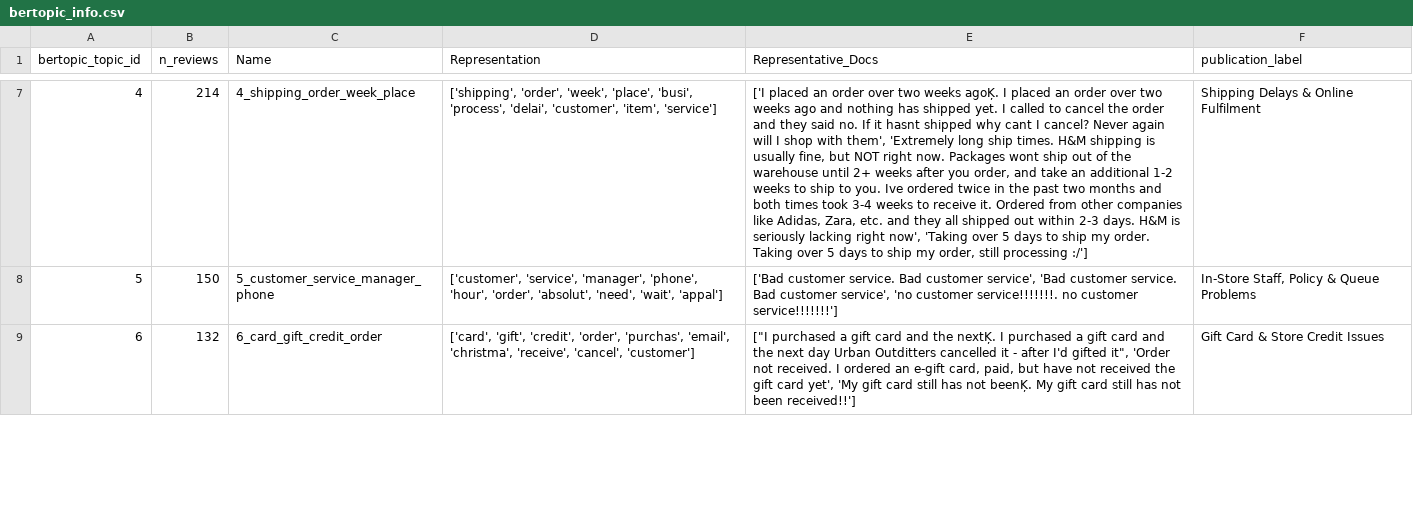
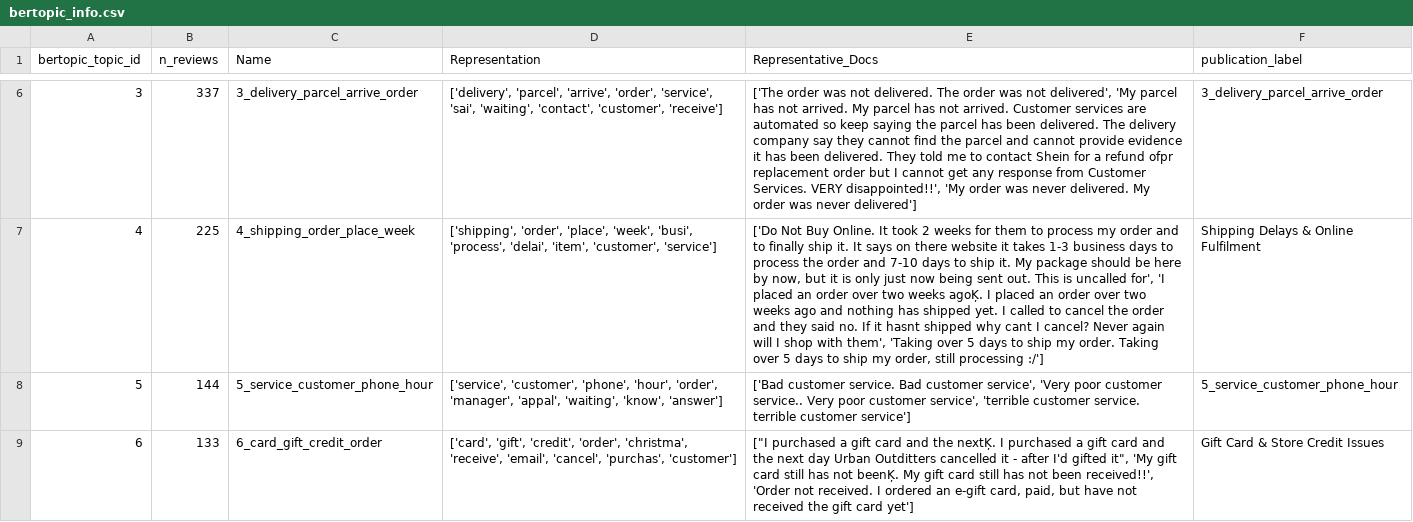
Before and after one commit to khaledaibrahim/fast-fashion-negative-engagement-study, a CSV file: outputs/tables/bertopic_info.csv, drawn as a sheet; only a part is shown, gaps mark what is left out; removed rows and columns are numbered as before the commit, all else as after; the diff covers the shown part only; the diff names each change by its address in the sheet, - before the commit and + after, or states it on an @@ line.

```diff
--- a/outputs/tables/bertopic_info.csv
+++ b/outputs/tables/bertopic_info.csv
+row 6: 3 | 337 | 3_delivery_parcel_arrive_order | ['delivery', 'parcel', 'arrive', 'order', 'service', 'sai', 'waiting', 'contact', 'customer', 'receive'] | ['The order was not delivered. The order was not delivered', 'My parcel has not arrived. My parcel has not arrived. Customer services are automated so keep saying the parcel has been delivered. The delivery company say they cannot find the parcel and cannot provide evidence it has been delivered. They told me to contact Shein for a refund ofpr replacement order but I cannot get any response from Customer Services. VERY disappointed!!', 'My order was never delivered. My order was never delivered'] | 3_delivery_parcel_arrive_order
-B7 (n_reviews): 214
+B7 (n_reviews): 225
-C7 (Name): 4_shipping_order_week_place
+C7 (Name): 4_shipping_order_place_week
-D7 (Representation): ['shipping', 'order', 'week', 'place', 'busi', 'process', 'delai', 'customer', 'item', 'service']
+D7 (Representation): ['shipping', 'order', 'place', 'week', 'busi', 'process', 'delai', 'item', 'customer', 'service']
-E7 (Representative_Docs): ['I placed an order over two weeks agoĶ. I placed an order over two weeks ago and nothing has shipped yet. I called to cancel the order and they said no. If it hasnt shipped why cant I cancel? Never again will I shop with them', 'Extremely long ship times. H&M shipping is usually fine, but NOT right now. Packages wont ship out of the warehouse until 2+ weeks after you order, and take an additional 1-2 weeks to ship to you. Ive ordered twice in the past two months and both times took 3-4 weeks to receive it. Ordered from other companies like Adidas, Zara, etc. and they all shipped out within 2-3 days. H&M is seriously lacking right now', 'Taking over…
+E7 (Representative_Docs): ['Do Not Buy Online. It took 2 weeks for them to process my order and to finally ship it. It says on there website it takes 1-3 business days to process the order and 7-10 days to ship it. My package should be here by now, but it is only just now being sent out. This is uncalled for', 'I placed an order over two weeks agoĶ. I placed an order over two weeks ago and nothing has shipped yet. I called to cancel the order and they said no. If it hasnt shipped why cant I cancel? Never again will I shop with them', 'Taking over…
-row 8: 5 | 150 | 5_customer_service_manager_phone | ['customer', 'service', 'manager', 'phone', 'hour', 'order', 'absolut', 'need', 'wait', 'appal'] | ['Bad customer service. Bad customer service', 'Bad customer service. Bad customer service', 'no customer service!!!!!!!. no customer service!!!!!!!'] | In-Store Staff, Policy & Queue Problems
+row 8: 5 | 144 | 5_service_customer_phone_hour | ['service', 'customer', 'phone', 'hour', 'order', 'manager', 'appal', 'waiting', 'know', 'answer'] | ['Bad customer service. Bad customer service', 'Very poor customer service.. Very poor customer service', 'terrible customer service. terrible customer service'] | 5_service_customer_phone_hour
-B9 (n_reviews): 132
+B9 (n_reviews): 133
-D9 (Representation): …'credit', 'order', 'purchas', 'email', 'christma', 'receive', 'cancel', 'customer']
+D9 (Representation): …'credit', 'order', 'christma', 'receive', 'email', 'cancel', 'purchas', 'customer']
-E9 (Representative_Docs): …gifted it", 'Order not received. I ordered an e-gift card, paid, but have not received the gift card yet', 'My gift card still has not beenĶ. My gift card still has not been received!!']
+E9 (Representative_Docs): …gifted it", 'My gift card still has not beenĶ. My gift card still has not been received!!', 'Order not received. I ordered an e-gift card, paid, but have not received the gift card yet']
```
Also changed, not shown: 4 added rows, 4 removed rows, 15 edited cells and row numbers in column A elsewhere in this file, outputs/tables/bertopic_distribution_by_brand.csv, outputs/tables/bertopic_terms.csv, 13 other files.
